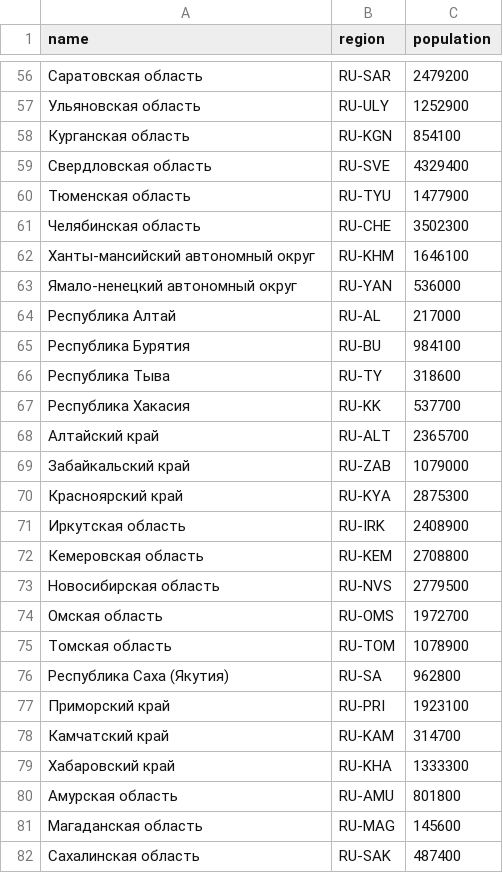
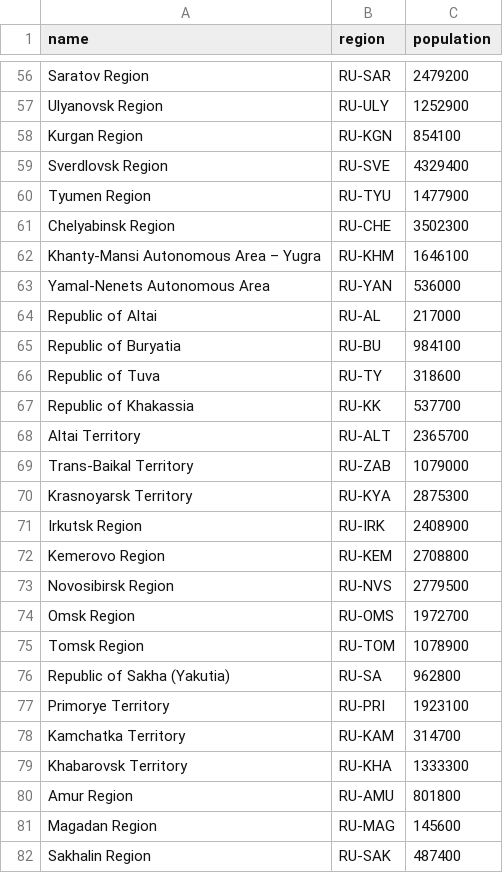
Before and after one commit to first-line-outsourcing/map-of-Russia, a TSV file: src/assets/geo-data/russia-region-data.tsv, drawn as a sheet; only a part is shown, gaps mark what is left out; the diff covers the shown part only.

Commit message:
translate cities and regions

```diff
--- a/src/assets/geo-data/russia-region-data.tsv
+++ b/src/assets/geo-data/russia-region-data.tsv
@@ -56,27 +56,27 @@ name	region	population
-Саратовская область	RU-SAR	2479200
-Ульяновская область	RU-ULY	1252900
-Курганская область	RU-KGN	854100
-Свердловская область	RU-SVE	4329400
-Тюменская область	RU-TYU	1477900
-Челябинская область	RU-CHE	3502300
-Ханты-мансийский автономный округ	RU-KHM	1646100
-Ямало-ненецкий автономный округ	RU-YAN	536000
-Республика Алтай	RU-AL	217000
-Республика Бурятия	RU-BU	984100
-Республика Тыва	RU-TY	318600
-Республика Хакасия	RU-KK	537700
-Алтайский край	RU-ALT	2365700
-Забайкальский край	RU-ZAB	1079000
-Красноярский край	RU-KYA	2875300
-Иркутская область	RU-IRK	2408900
-Кемеровская область	RU-KEM	2708800
-Новосибирская область	RU-NVS	2779500
-Омская область	RU-OMS	1972700
-Томская область	RU-TOM	1078900
-Республика Саха (Якутия)	RU-SA	962800
-Приморский край	RU-PRI	1923100
-Камчатский край	RU-KAM	314700
-Хабаровский край	RU-KHA	1333300
-Амурская область	RU-AMU	801800
-Магаданская область	RU-MAG	145600
-Сахалинская область	RU-SAK	487400
+Saratov Region	RU-SAR	2479200
+Ulyanovsk Region	RU-ULY	1252900
+Kurgan Region	RU-KGN	854100
+Sverdlovsk Region	RU-SVE	4329400
+Tyumen Region	RU-TYU	1477900
+Chelyabinsk Region	RU-CHE	3502300
+Khanty-Mansi Autonomous Area – Yugra	RU-KHM	1646100
+Yamal-Nenets Autonomous Area	RU-YAN	536000
+Republic of Altai	RU-AL	217000
+Republic of Buryatia	RU-BU	984100
+Republic of Tuva 	RU-TY	318600
+Republic of Khakassia	RU-KK	537700
+Altai Territory	RU-ALT	2365700
+Trans-Baikal Territory	RU-ZAB	1079000
+Krasnoyarsk Territory	RU-KYA	2875300
+Irkutsk Region	RU-IRK	2408900
+Kemerovo Region	RU-KEM	2708800
+Novosibirsk Region	RU-NVS	2779500
+Omsk Region	RU-OMS	1972700
+Tomsk Region	RU-TOM	1078900
+Republic of Sakha (Yakutia)	RU-SA	962800
+Primorye Territory	RU-PRI	1923100
+Kamchatka Territory	RU-KAM	314700
+Khabarovsk Territory	RU-KHA	1333300
+Amur Region	RU-AMU	801800
+Magadan Region	RU-MAG	145600
+Sakhalin Region	RU-SAK	487400
```
Also changed, not shown: 57 edited cells elsewhere in this file, src/assets/geo-data/russia-cities.tsv, 1 other file.
